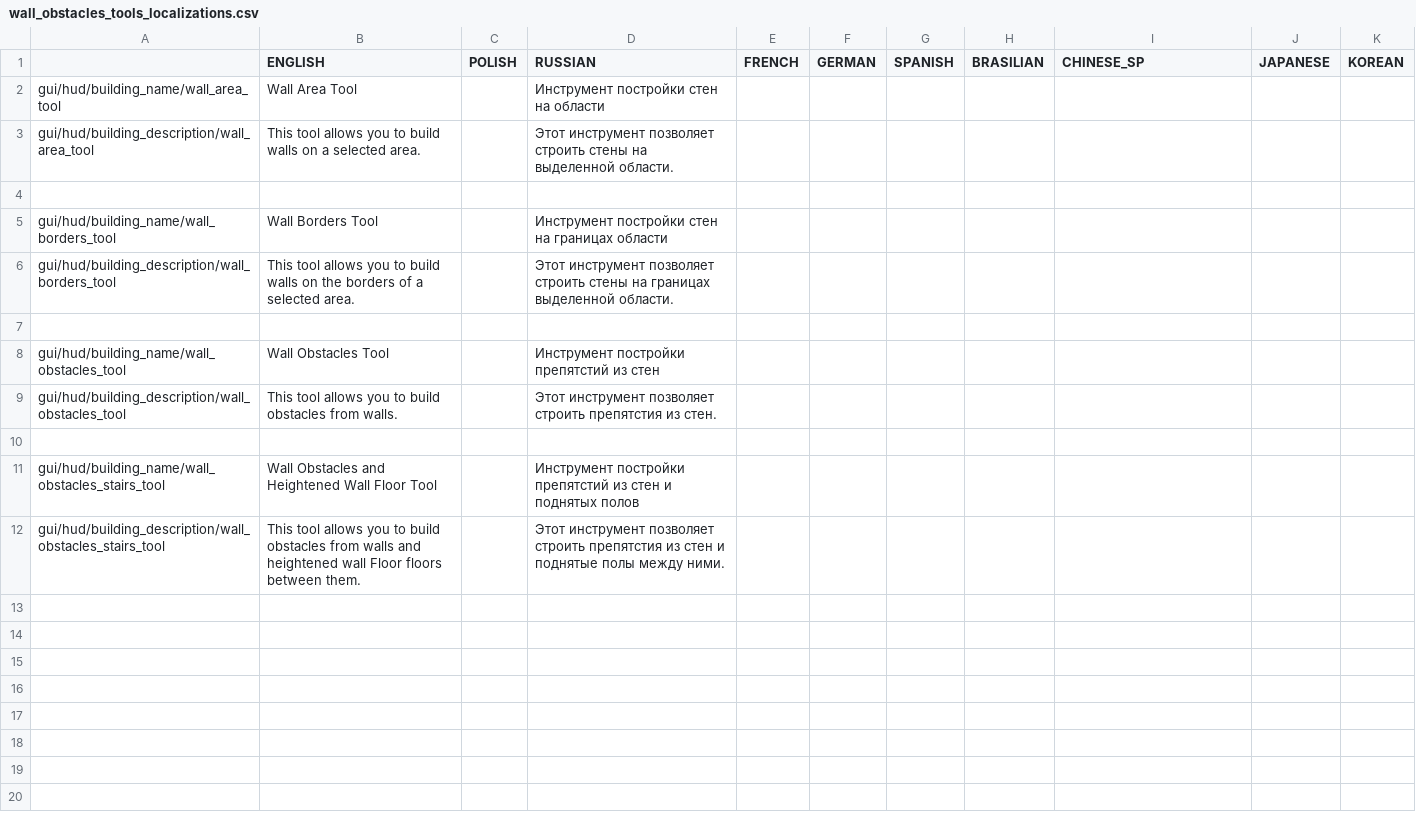
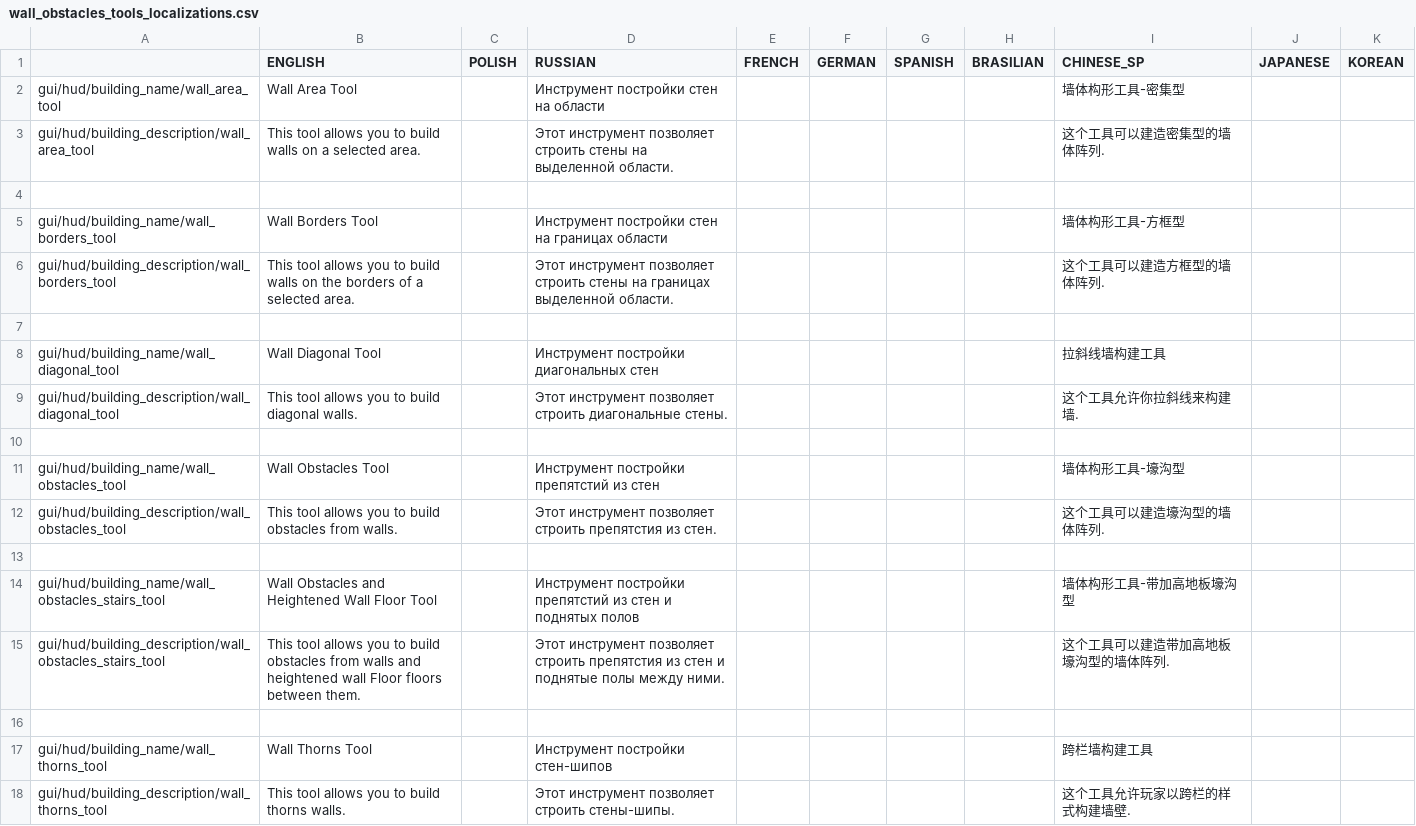
Before and after one commit to PonomarevDmitry/RiftbreakersMods, a CSV file: WallObstaclesTools/gui/wall_obstacles_tools_localizations.csv, drawn as a sheet.

Commit message:
WallObstaclesTools. Version 1.2. Adding Diagoal Wall Tool, Thorns Wall Tool to mod to reduce to reduce the number of icons in the build menu.

```diff
--- a/WallObstaclesTools/gui/wall_obstacles_tools_localizations.csv
+++ b/WallObstaclesTools/gui/wall_obstacles_tools_localizations.csv
@@ -1,12 +1,18 @@
 ;ENGLISH;POLISH;RUSSIAN;FRENCH;GERMAN;SPANISH;BRASILIAN;CHINESE_SP;JAPANESE;KOREAN
-gui/hud/building_name/wall_area_tool;Wall Area Tool;;Инструмент постройки стен на области;;;;;;;
-gui/hud/building_description/wall_area_tool;This tool allows you to build walls on a selected area.;;Этот инструмент позволяет строить стены на выделенной области.;;;;;;;
+gui/hud/building_name/wall_area_tool;Wall Area Tool;;Инструмент постройки стен на области;;;;;墙体构形工具-密集型;;
+gui/hud/building_description/wall_area_tool;This tool allows you to build walls on a selected area.;;Этот инструмент позволяет строить стены на выделенной области.;;;;;这个工具可以建造密集型的墙体阵列.;;
 ;;;;;;;;;;
-gui/hud/building_name/wall_borders_tool;Wall Borders Tool;;Инструмент постройки стен на границах области;;;;;;;
-gui/hud/building_description/wall_borders_tool;This tool allows you to build walls on the borders of a selected area.;;Этот инструмент позволяет строить стены на границах выделенной области.;;;;;;;
+gui/hud/building_name/wall_borders_tool;Wall Borders Tool;;Инструмент постройки стен на границах области;;;;;墙体构形工具-方框型;;
+gui/hud/building_description/wall_borders_tool;This tool allows you to build walls on the borders of a selected area.;;Этот инструмент позволяет строить стены на границах выделенной области.;;;;;这个工具可以建造方框型的墙体阵列.;;
 ;;;;;;;;;;
-gui/hud/building_name/wall_obstacles_tool;Wall Obstacles Tool;;Инструмент постройки препятстий из стен;;;;;;;
-gui/hud/building_description/wall_obstacles_tool;This tool allows you to build obstacles from walls.;;Этот инструмент позволяет строить препятстия из стен.;;;;;;;
+gui/hud/building_name/wall_diagonal_tool;Wall Diagonal Tool;;Инструмент постройки диагональных стен;;;;;拉斜线墙构建工具;;
+gui/hud/building_description/wall_diagonal_tool;This tool allows you to build diagonal walls.;;Этот инструмент позволяет строить диагональные стены.;;;;;这个工具允许你拉斜线来构建墙.;;
 ;;;;;;;;;;
-gui/hud/building_name/wall_obstacles_stairs_tool;Wall Obstacles and Heightened Wall Floor Tool;;Инструмент постройки препятстий из стен и поднятых полов;;;;;;;
-gui/hud/building_description/wall_obstacles_stairs_tool;This tool allows you to build obstacles from walls and heightened wall Floor floors between them.;;Этот инструмент позволяет строить препятстия из стен и поднятые полы между ними.;;;;;;;
+gui/hud/building_name/wall_obstacles_tool;Wall Obstacles Tool;;Инструмент постройки препятстий из стен;;;;;墙体构形工具-壕沟型;;
+gui/hud/building_description/wall_obstacles_tool;This tool allows you to build obstacles from walls.;;Этот инструмент позволяет строить препятстия из стен.;;;;;这个工具可以建造壕沟型的墙体阵列.;;
+;;;;;;;;;;
+gui/hud/building_name/wall_obstacles_stairs_tool;Wall Obstacles and Heightened Wall Floor Tool;;Инструмент постройки препятстий из стен и поднятых полов;;;;;墙体构形工具-带加高地板壕沟型;;
+gui/hud/building_description/wall_obstacles_stairs_tool;This tool allows you to build obstacles from walls and heightened wall Floor floors between them.;;Этот инструмент позволяет строить препятстия из стен и поднятые полы между ними.;;;;;这个工具可以建造带加高地板壕沟型的墙体阵列.;;
+;;;;;;;;;;
+gui/hud/building_name/wall_thorns_tool;Wall Thorns Tool;;Инструмент постройки стен-шипов;;;;;跨栏墙构建工具;;
+gui/hud/building_description/wall_thorns_tool;This tool allows you to build thorns walls.;;Этот инструмент позволяет строить стены-шипы.;;;;;这个工具允许玩家以跨栏的样式构建墙壁.;;
```
Also changed, not shown: 38 other files.
